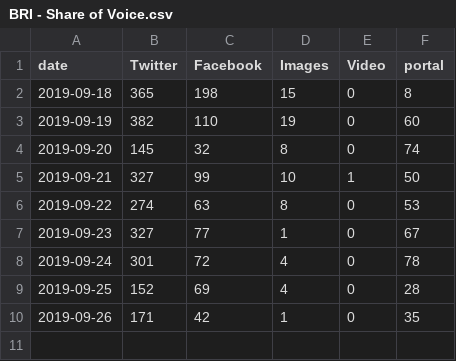
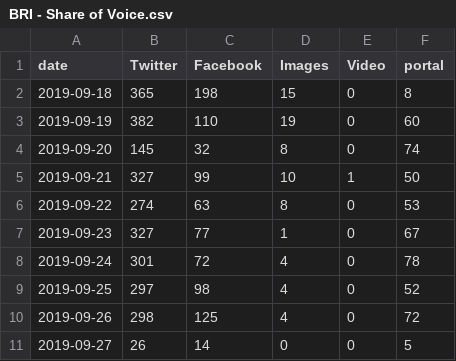
Before and after one commit to VolantisBRI/VolantisProject, a CSV file: bri engagement/BRI - Share of Voice.csv, drawn as a sheet.

Commit message:
Update BRI - Share of Voice.csv

```diff
--- a/bri engagement/BRI - Share of Voice.csv
+++ b/bri engagement/BRI - Share of Voice.csv
@@ -8,3 +8,4 @@ date,Twitter,Facebook,Images ,Video,portal
 2019-09-24,301,72,4,0,78
-2019-09-25,152,69,4,0,28
-2019-09-26,171,42,1,0,35
+2019-09-25,297,98,4,0,52
+2019-09-26,298,125,4,0,72
+2019-09-27,26,14,0,0,5
```
